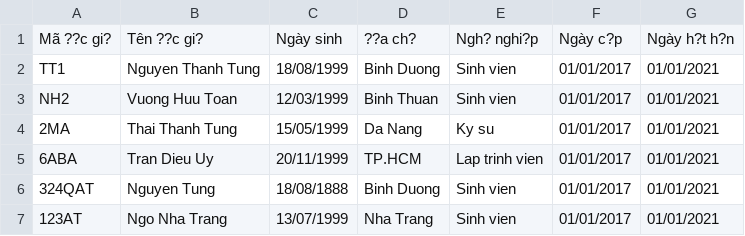
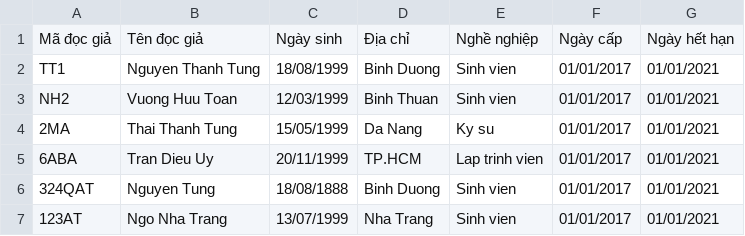
Before and after one commit to TunggNguyenn/DoAn2OOP, a CSV file: 1712884/1712884/DocGia.csv, drawn as a sheet; removed rows and columns are numbered as before the commit, all else as after; the diff names each change by its address in the sheet, - before the commit and + after, or states it on an @@ line.

```diff
--- a/1712884/1712884/DocGia.csv
+++ b/1712884/1712884/DocGia.csv
-row 1: Mã ??c gi? | Tên ??c gi? | Ngày sinh | ??a ch? | Ngh? nghi?p | Ngày c?p | Ngày h?t h?n
+row 1: Mã đọc giả | Tên đọc giả | Ngày sinh | Địa chỉ | Nghề nghiệp | Ngày cấp | Ngày hết hạn
```
Also changed, not shown: 1712884/1712884/Sach.csv, 22 other files.
